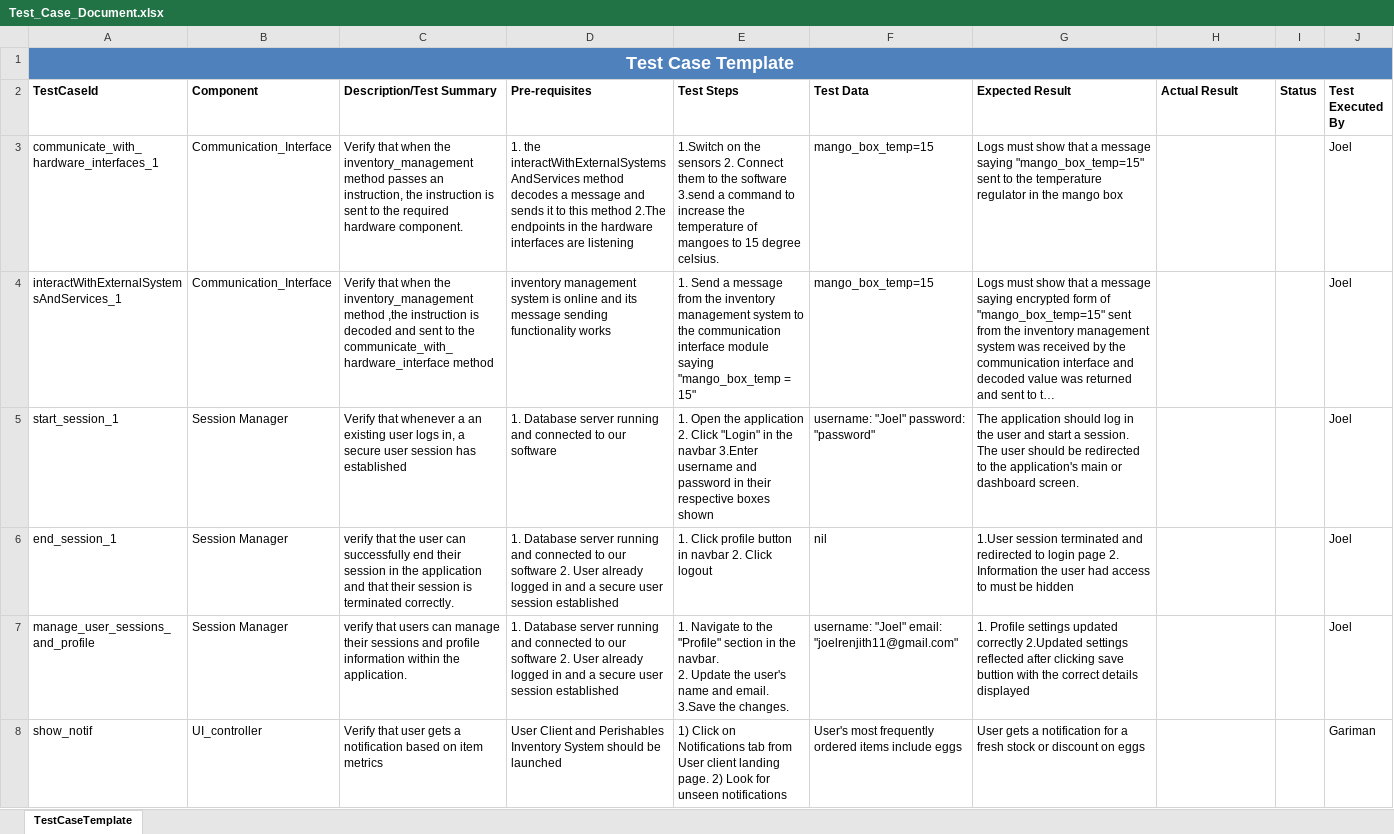
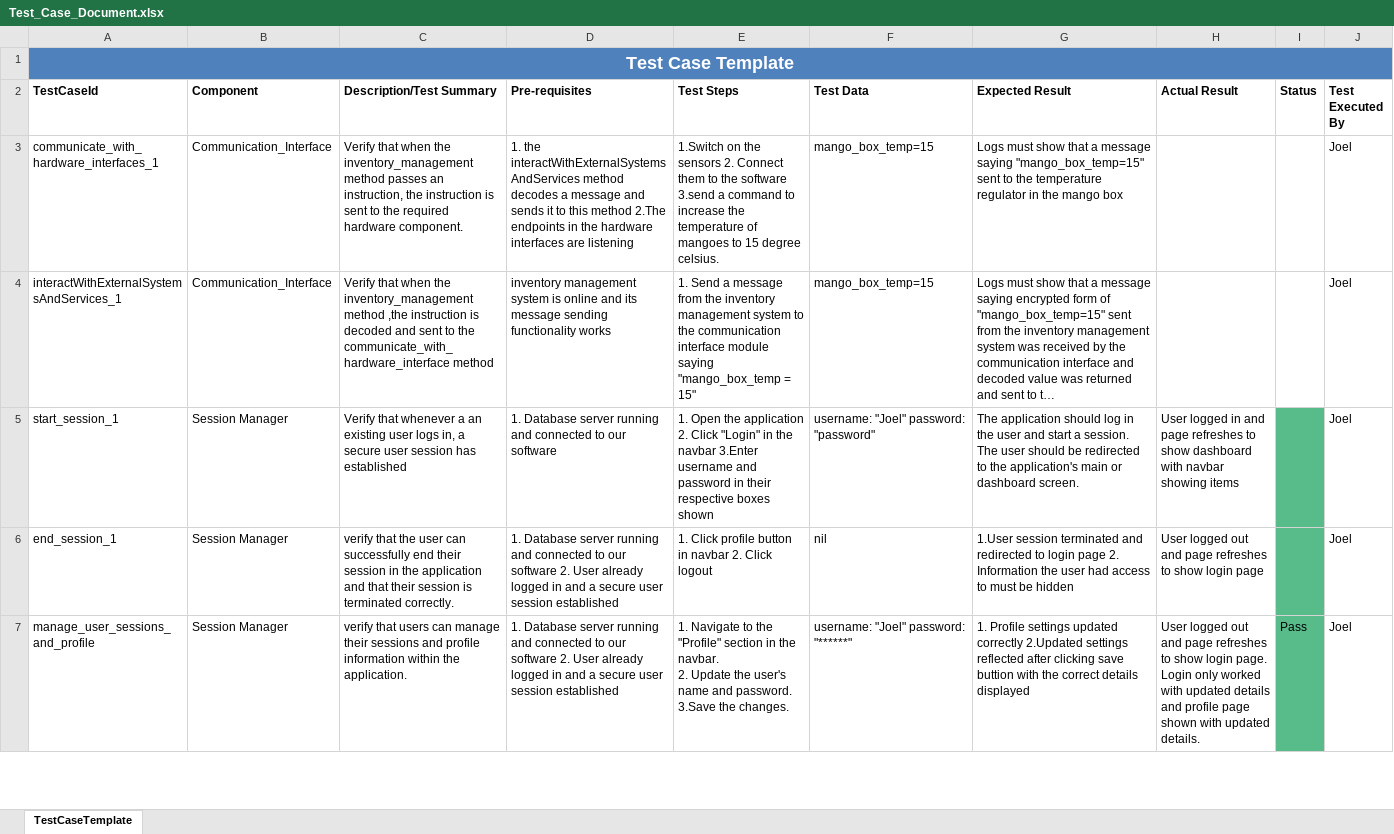
Before and after one commit to DiyaMariaAbraham/Perishables-Management-System, an Excel workbook: Test_Case_Document.xlsx, sheet TestCaseTemplate, drawn as a sheet; only a part is shown; long unchanged cells end in …; values as stored, in another font and other column widths than the file's, no borders; charts and pictures and conditional formats not drawn; removed rows and columns are numbered as before the commit, all else as after; ↵ is a line break in a cell; the diff covers the shown part only; the diff names each change by its address in the sheet, - before the commit and + after, or states it on an @@ line.

Commit message:
v 2.0

```diff
--- a/Test_Case_Document.xlsx (sheet TestCaseTemplate)
+++ b/Test_Case_Document.xlsx (sheet TestCaseTemplate)
-H5 (Actual Result): (empty)
+H5 (Actual Result): User logged in and page refreshes to show dashboard with navbar showing items
-I5:I7 fill: none
+I5:I7 fill: #57BB8A
-H6 (Actual Result): (empty)
+H6 (Actual Result): User logged out and page refreshes to show login page
-E7 (Test Steps): …name and email. ↵ 3.Save the…
+E7 (Test Steps): …name and password. ↵ 3.Save the…
-F7 (Test Data): username: "Joel" email: "joelrenjith11@gmail.com"
+F7 (Test Data): username: "Joel" password: "******"
-H7 (Actual Result): (empty)
+H7 (Actual Result): User logged out and page refreshes to show login page. Login only worked with updated details and profile page shown with updated details.
-I7 (Status): (empty)
+I7 (Status): Pass
-row 8: show_notif | UI_controller | Verify that user gets a notification based on item metrics | User Client and Perishables Inventory System should be launched | 1) Click on Notifications tab from User client landing page. 2) Look for unseen notifications | User's most frequently ordered items include eggs | User gets a notification for a fresh stock or discount on eggs |  |  | Gariman
```
Also changed, not shown: 1 added row, 11 edited cells and cell formats elsewhere in this sheet.
